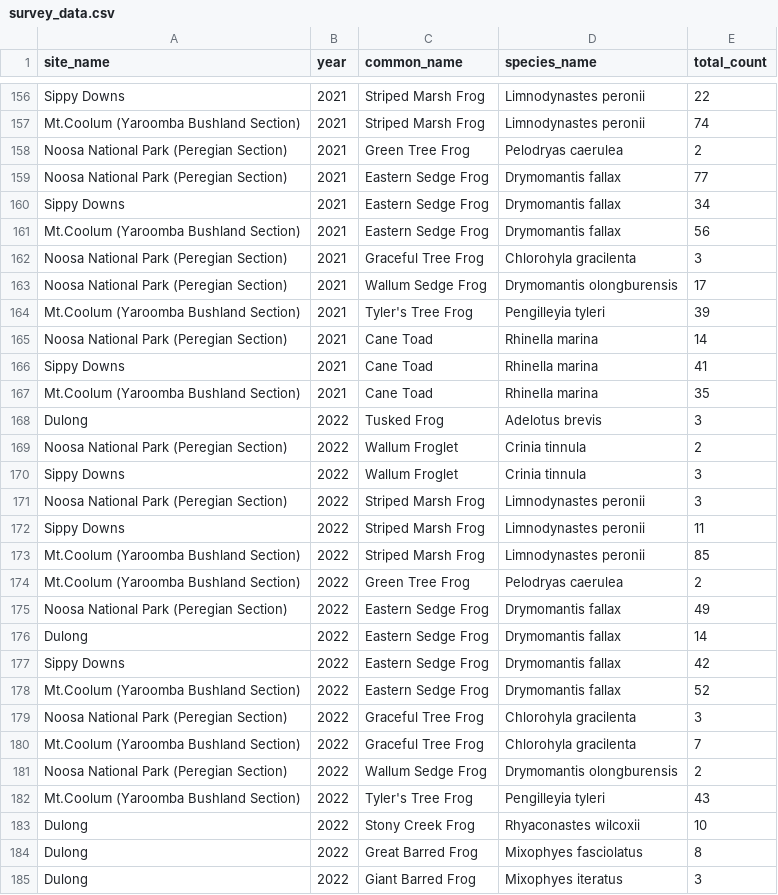
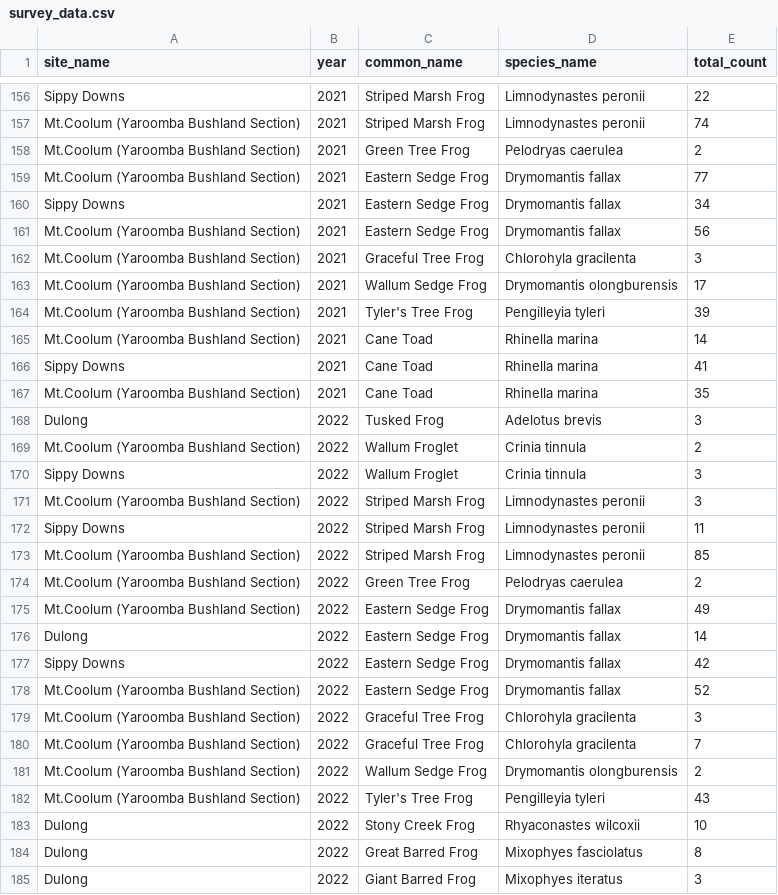
Before and after one commit to Ethann-5/Frog_Map_Assets, a CSV file: Data/survey_data.csv, drawn as a sheet; only a part is shown, gaps mark what is left out; the diff covers the shown part only; the diff names each change by its address in the sheet, - before the commit and + after, or states it on an @@ line.

```diff
--- a/Data/survey_data.csv
+++ b/Data/survey_data.csv
-A158:A159 (site_name): Noosa National Park (Peregian Section)
+A158:A159 (site_name): Mt.Coolum (Yaroomba Bushland Section)
-A162:A163 (site_name): Noosa National Park (Peregian Section)
+A162:A163 (site_name): Mt.Coolum (Yaroomba Bushland Section)
-A165 (site_name): Noosa National Park (Peregian Section)
+A165 (site_name): Mt.Coolum (Yaroomba Bushland Section)
-A169 (site_name): Noosa National Park (Peregian Section)
+A169 (site_name): Mt.Coolum (Yaroomba Bushland Section)
-A171 (site_name): Noosa National Park (Peregian Section)
+A171 (site_name): Mt.Coolum (Yaroomba Bushland Section)
-A175 (site_name): Noosa National Park (Peregian Section)
+A175 (site_name): Mt.Coolum (Yaroomba Bushland Section)
-A179 (site_name): Noosa National Park (Peregian Section)
+A179 (site_name): Mt.Coolum (Yaroomba Bushland Section)
-A181 (site_name): Noosa National Park (Peregian Section)
+A181 (site_name): Mt.Coolum (Yaroomba Bushland Section)
```
Also changed, not shown: 55 edited cells elsewhere in this file.
